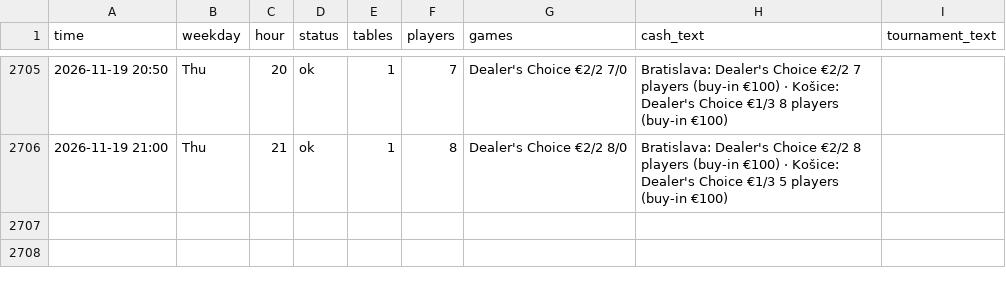
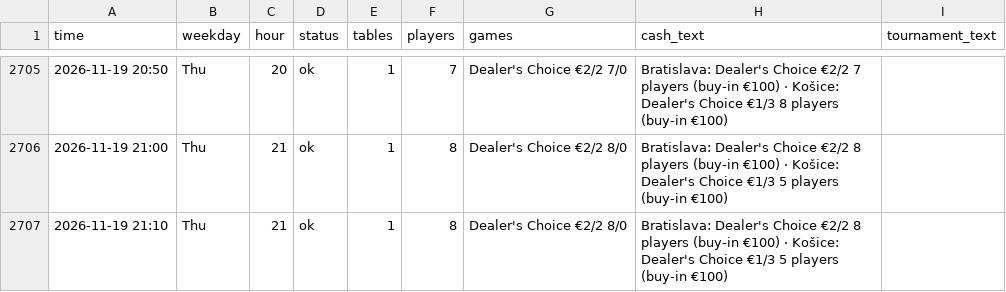
Before and after one commit to legendtoss/kings-tracker, a CSV file: data/banco/2026-11.csv, drawn as a sheet; only a part is shown, gaps mark what is left out.

```diff
--- a/data/banco/2026-11.csv
+++ b/data/banco/2026-11.csv
@@ -2706 +2706,2 @@
 2026-11-19 21:00,Thu,21,ok,1,8,Dealer's Choice €2/2 8/0,Bratislava: Dealer's Choice €2/2 8 players (buy-in €100) · Košice: Dealer's Choice €1/3 5 players (buy-in €100),
+2026-11-19 21:10,Thu,21,ok,1,8,Dealer's Choice €2/2 8/0,Bratislava: Dealer's Choice €2/2 8 players (buy-in €100) · Košice: Dealer's Choice €1/3 5 players (buy-in €100),
```
Also changed, not shown: data/2026-11.csv, data/cardcasino/2026-11.csv, 8 other files.
